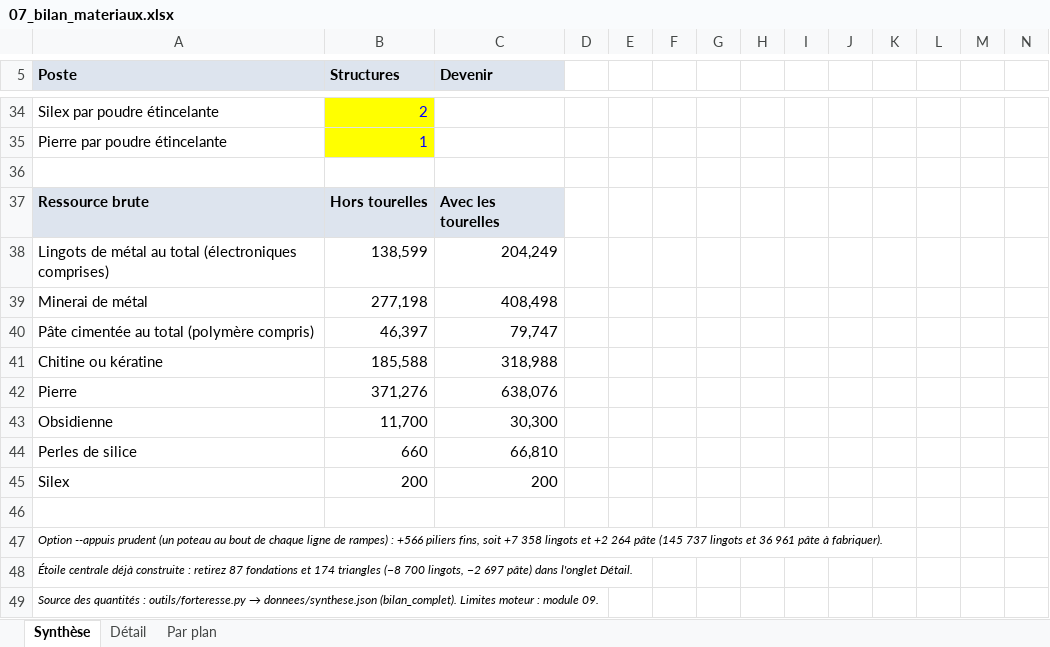
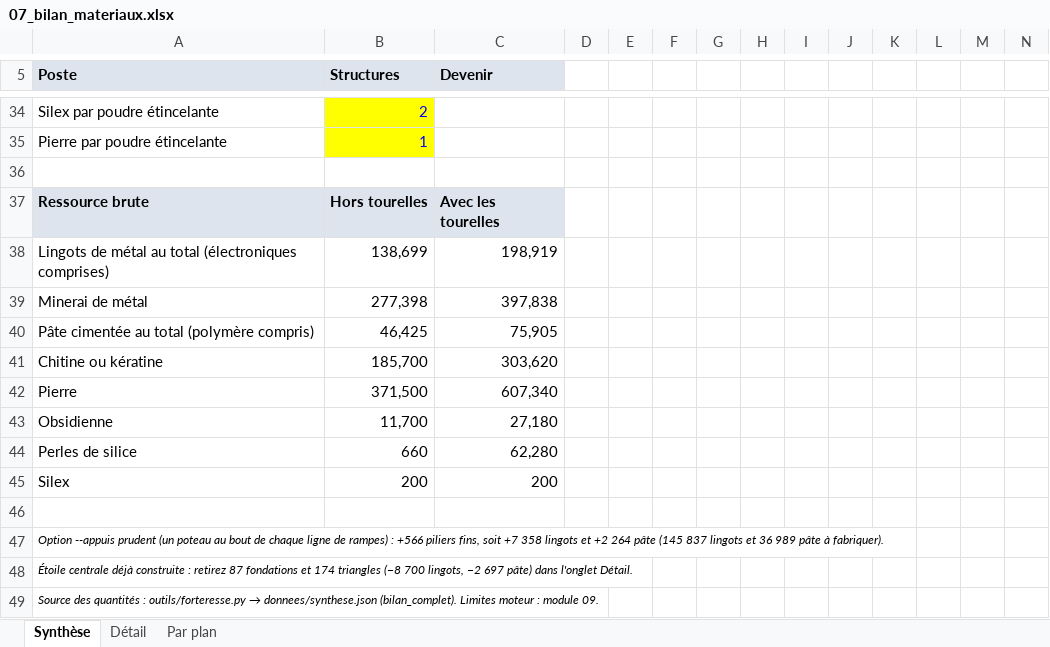
Before and after one commit to ced199080/ARK, an Excel workbook: donnees/07_bilan_materiaux.xlsx, sheet Synthèse, drawn as a sheet; only a part is shown, gaps mark what is left out; values as stored, in another font and other column widths than the file's, no borders; the diff covers the shown part only; the diff names each change by its address in the sheet, - before the commit and + after, or states it on an @@ line.

```diff
--- a/donnees/07_bilan_materiaux.xlsx (sheet Synthèse)
+++ b/donnees/07_bilan_materiaux.xlsx (sheet Synthèse)
-B38 (Structures): 138,599
+B38 (Structures): 138,699
-C38 (Devenir): 204,249
+C38 (Devenir): 198,919
-B39 (Structures): 277,198
+B39 (Structures): 277,398
-C39 (Devenir): 408,498
+C39 (Devenir): 397,838
-B40 (Structures): 46,397
+B40 (Structures): 46,425
-C40 (Devenir): 79,747
+C40 (Devenir): 75,905
-B41 (Structures): 185,588
+B41 (Structures): 185,700
-C41 (Devenir): 318,988
+C41 (Devenir): 303,620
-B42 (Structures): 371,276
+B42 (Structures): 371,500
-C42 (Devenir): 638,076
+C42 (Devenir): 607,340
-C43 (Devenir): 30,300
+C43 (Devenir): 27,180
-C44 (Devenir): 66,810
+C44 (Devenir): 62,280
-A47 (Poste): …pâte (145 737 lingots et 36 961 pâte à…
+A47 (Poste): …pâte (145 837 lingots et 36 989 pâte à…
```
Also changed, not shown: 31 edited cells elsewhere in this sheet, sheet Détail, sheet Par plan, 20 other files.
